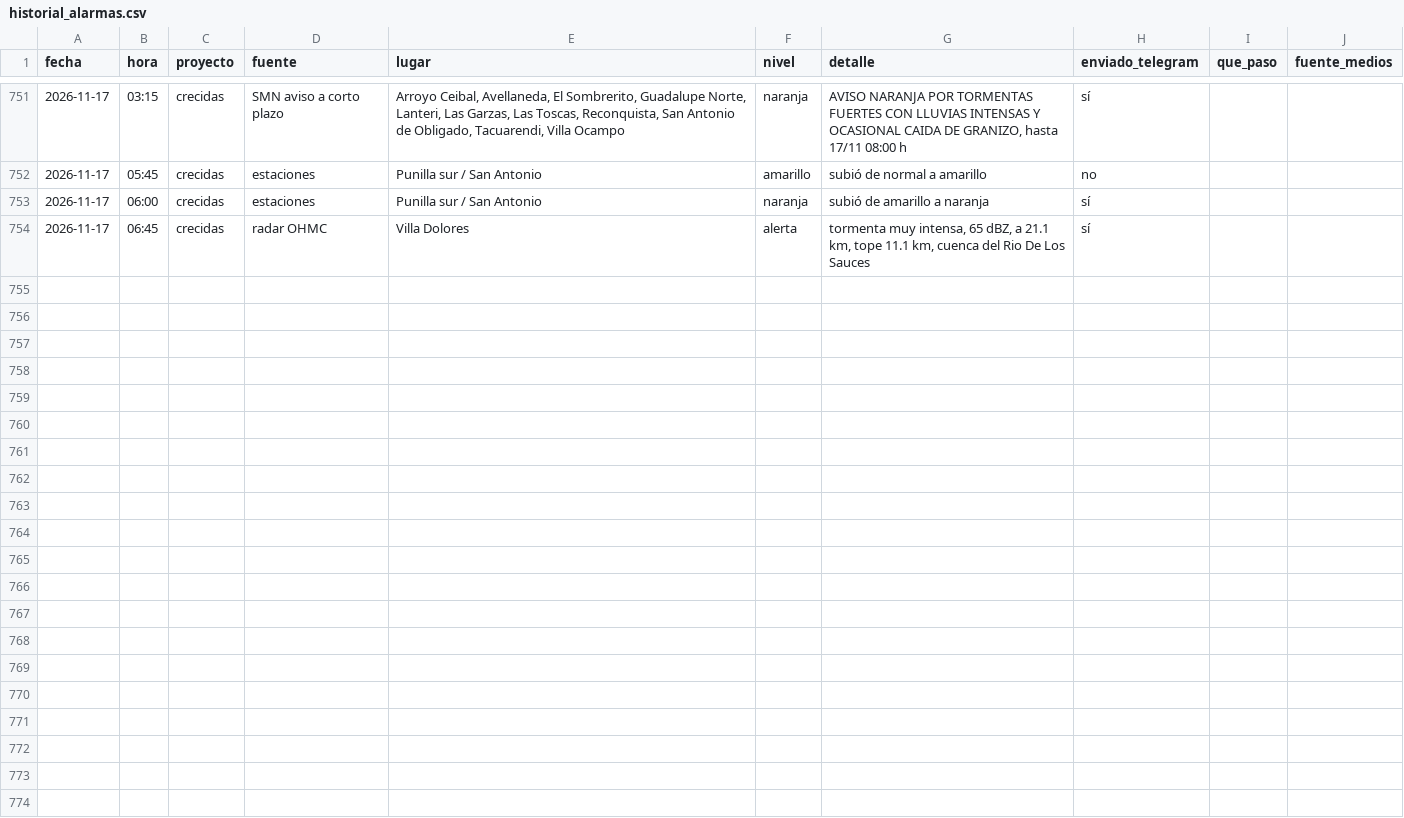
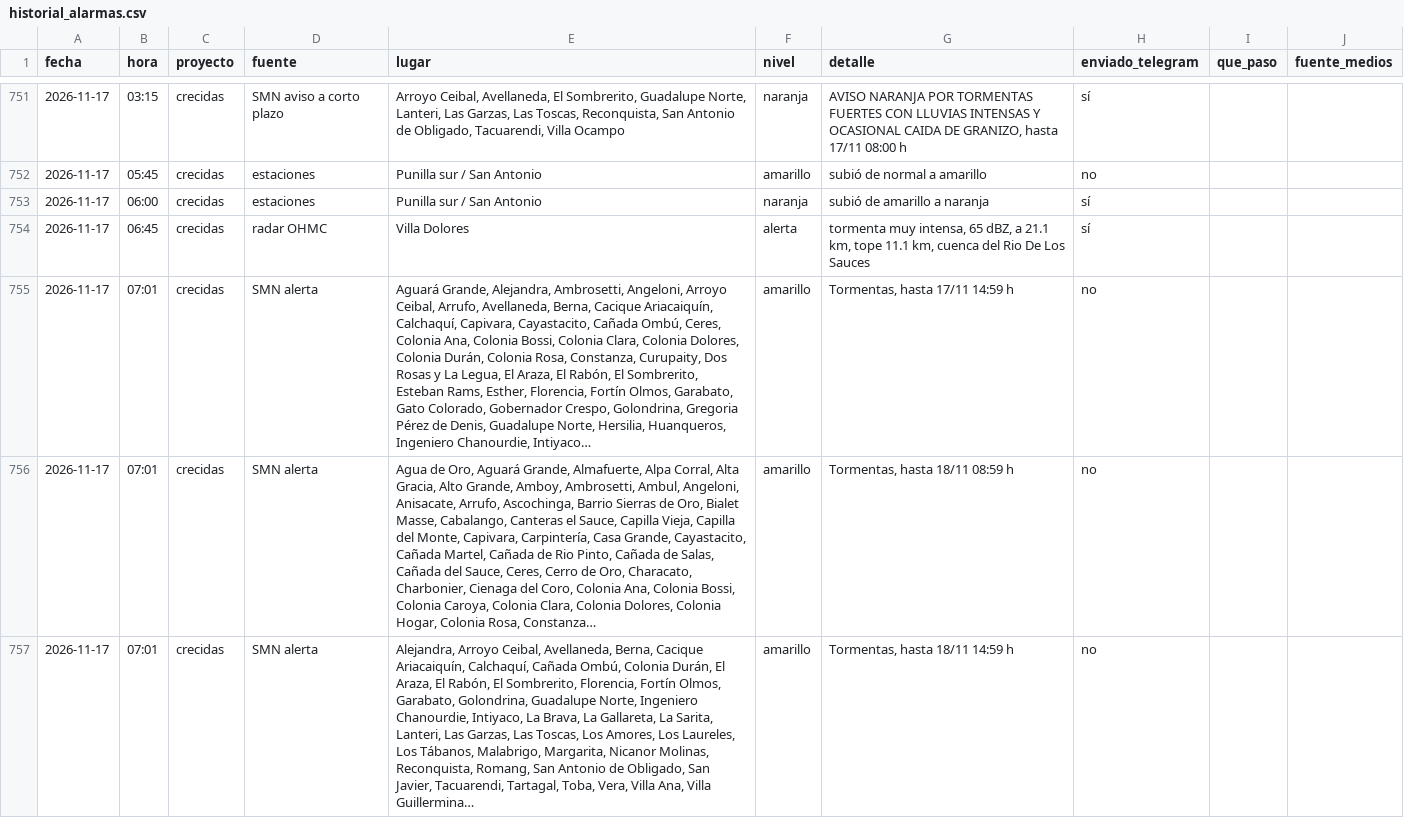
Before and after one commit to diegoesteve/predinun, a CSV file: data/historial_alarmas.csv, drawn as a sheet; only a part is shown, gaps mark what is left out; the diff names each change by its address in the sheet, - before the commit and + after, or states it on an @@ line.

```diff
--- a/data/historial_alarmas.csv
+++ b/data/historial_alarmas.csv
+row 755: 2026-11-17 | 07:01 | crecidas | SMN alerta | Aguará Grande, Alejandra, Ambrosetti, Angeloni, Arroyo Ceibal, Arrufo, Avellaneda, Berna, Cacique Ariacaiquín, Calchaquí, Capivara, Cayastacito, Cañada Ombú, Ceres, Colonia Ana, Colonia Bossi, Colonia Clara, Colonia Dolores, Colonia Durán, Colonia Rosa, Constanza, Curupaity, Dos Rosas y La Legua, El Araza, El Rabón, El Sombrerito, Esteban Rams, Esther, Florencia, Fortín Olmos, Garabato, Gato Colorado, Gobernador Crespo, Golondrina, Gregoria Pérez de Denis, Guadalupe Norte, Hersilia, Huanqueros, Ingeniero Chanourdie, Intiyaco… | amarillo | Tormentas, hasta 17/11 14:59 h | no
+row 756: 2026-11-17 | 07:01 | crecidas | SMN alerta | Agua de Oro, Aguará Grande, Almafuerte, Alpa Corral, Alta Gracia, Alto Grande, Amboy, Ambrosetti, Ambul, Angeloni, Anisacate, Arrufo, Ascochinga, Barrio Sierras de Oro, Bialet Masse, Cabalango, Canteras el Sauce, Capilla Vieja, Capilla del Monte, Capivara, Carpintería, Casa Grande, Cayastacito, Cañada Martel, Cañada de Rio Pinto, Cañada de Salas, Cañada del Sauce, Ceres, Cerro de Oro, Characato, Charbonier, Cienaga del Coro, Colonia Ana, Colonia Bossi, Colonia Caroya, Colonia Clara, Colonia Dolores, Colonia Hogar, Colonia Rosa, Constanza… | amarillo | Tormentas, hasta 18/11 08:59 h | no
+row 757: 2026-11-17 | 07:01 | crecidas | SMN alerta | Alejandra, Arroyo Ceibal, Avellaneda, Berna, Cacique Ariacaiquín, Calchaquí, Cañada Ombú, Colonia Durán, El Araza, El Rabón, El Sombrerito, Florencia, Fortín Olmos, Garabato, Golondrina, Guadalupe Norte, Ingeniero Chanourdie, Intiyaco, La Brava, La Gallareta, La Sarita, Lanteri, Las Garzas, Las Toscas, Los Amores, Los Laureles, Los Tábanos, Malabrigo, Margarita, Nicanor Molinas, Reconquista, Romang, San Antonio de Obligado, San Javier, Tacuarendi, Tartagal, Toba, Vera, Villa Ana, Villa Guillermina… | amarillo | Tormentas, hasta 18/11 14:59 h | no
```
Also changed, not shown: 15 other files.
